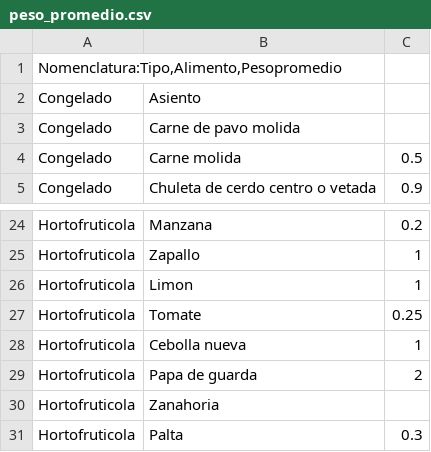
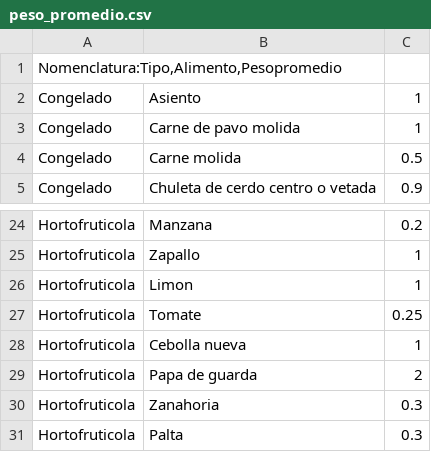
Before and after one commit to bnherrerac/G40-ICS1113, a CSV file: archivos/peso_promedio.csv, drawn as a sheet; only a part is shown, gaps mark what is left out.

```diff
--- a/archivos/peso_promedio.csv
+++ b/archivos/peso_promedio.csv
@@ -1,4 +1,4 @@
 Nomenclatura:Tipo,Alimento,Pesopromedio
-Congelado;Asiento;
-Congelado;Carne de pavo molida;
+Congelado;Asiento;1
+Congelado;Carne de pavo molida;1
 Congelado;Carne molida;0.5
@@ -29,3 +29,3 @@ Hortofruticola;Cebolla nueva;1
 Hortofruticola;Papa de guarda;2
-Hortofruticola;Zanahoria;
+Hortofruticola;Zanahoria;0.3
 Hortofruticola;Palta;0.3
```
Also changed, not shown: archivos/alimentos.csv, archivos/stock_inicial.csv.
